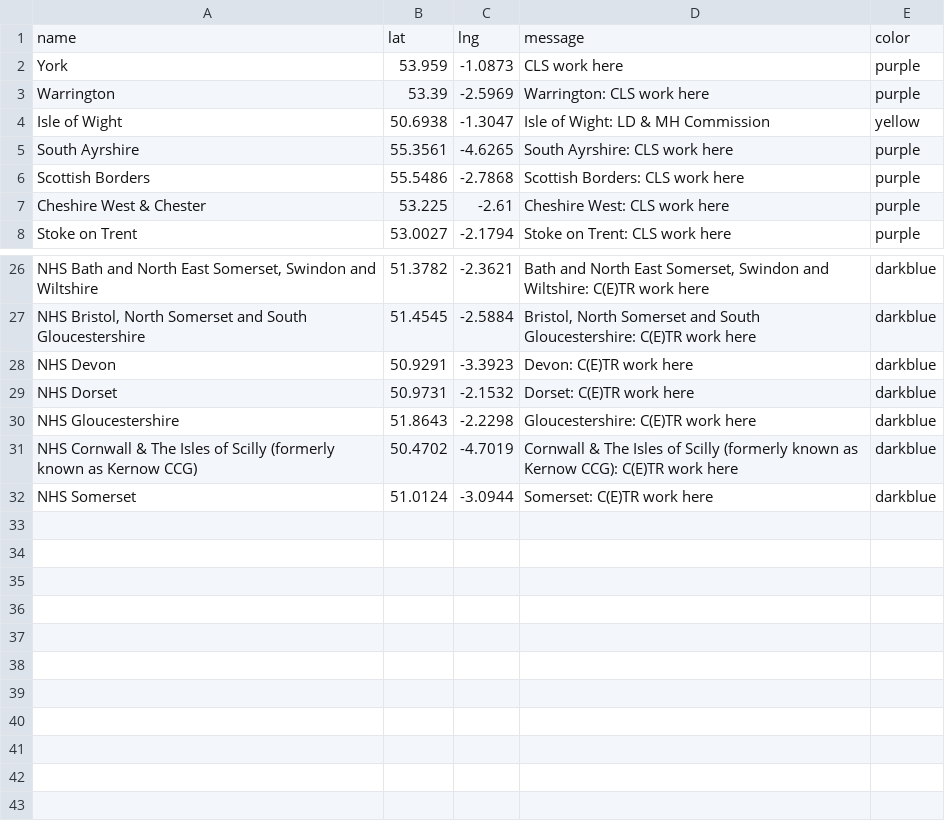
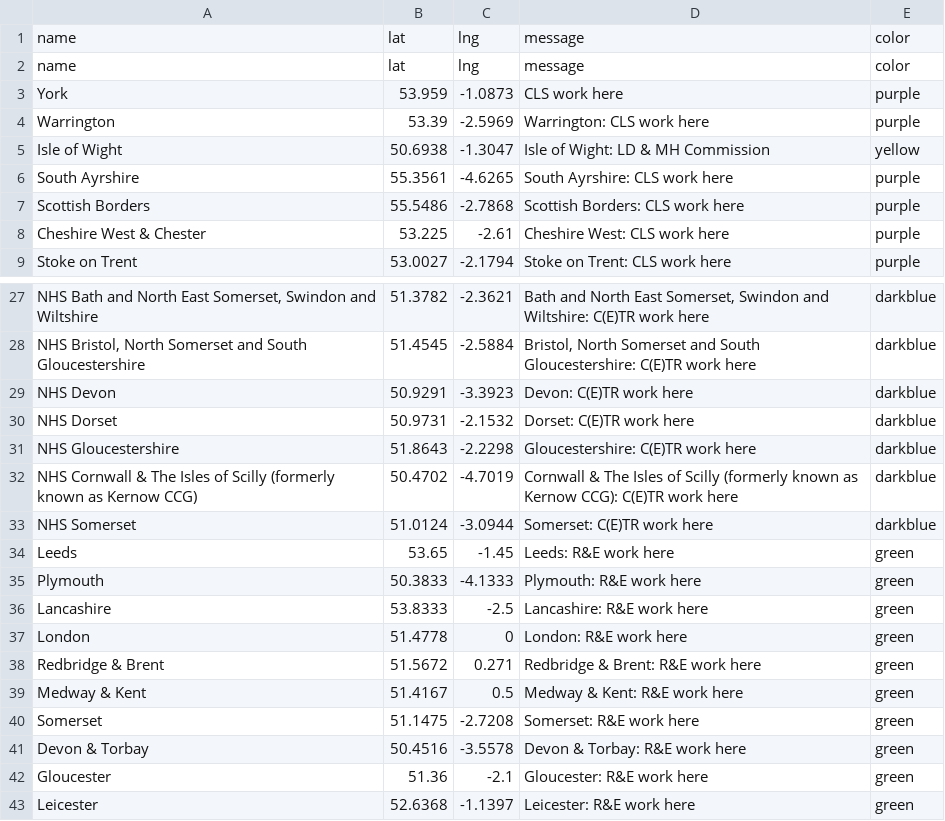
Before and after one commit to NDTiMike/MapProject, a CSV file: markers.csv, drawn as a sheet; only a part is shown, gaps mark what is left out; the diff names each change by its address in the sheet, - before the commit and + after, or states it on an @@ line.

Commit message:
Update markers.csv

```diff
--- a/markers.csv
+++ b/markers.csv
+row 2: name | lat | lng | message | color
+row 34: Leeds | 53.65 | -1.45 | Leeds: R&E work here | green
+row 35: Plymouth | 50.3833 | -4.1333 | Plymouth: R&E work here | green
+row 36: Lancashire | 53.8333 | -2.5 | Lancashire: R&E work here | green
+row 37: London | 51.4778 | 0 | London: R&E work here | green
+row 38: Redbridge & Brent | 51.5672 | 0.271 | Redbridge & Brent: R&E work here | green
+row 39: Medway & Kent | 51.4167 | 0.5 | Medway & Kent: R&E work here | green
+row 40: Somerset | 51.1475 | -2.7208 | Somerset: R&E work here | green
+row 41: Devon & Torbay | 50.4516 | -3.5578 | Devon & Torbay: R&E work here | green
+row 42: Gloucester | 51.36 | -2.1 | Gloucester: R&E work here | green
+row 43: Leicester | 52.6368 | -1.1397 | Leicester: R&E work here | green
```
